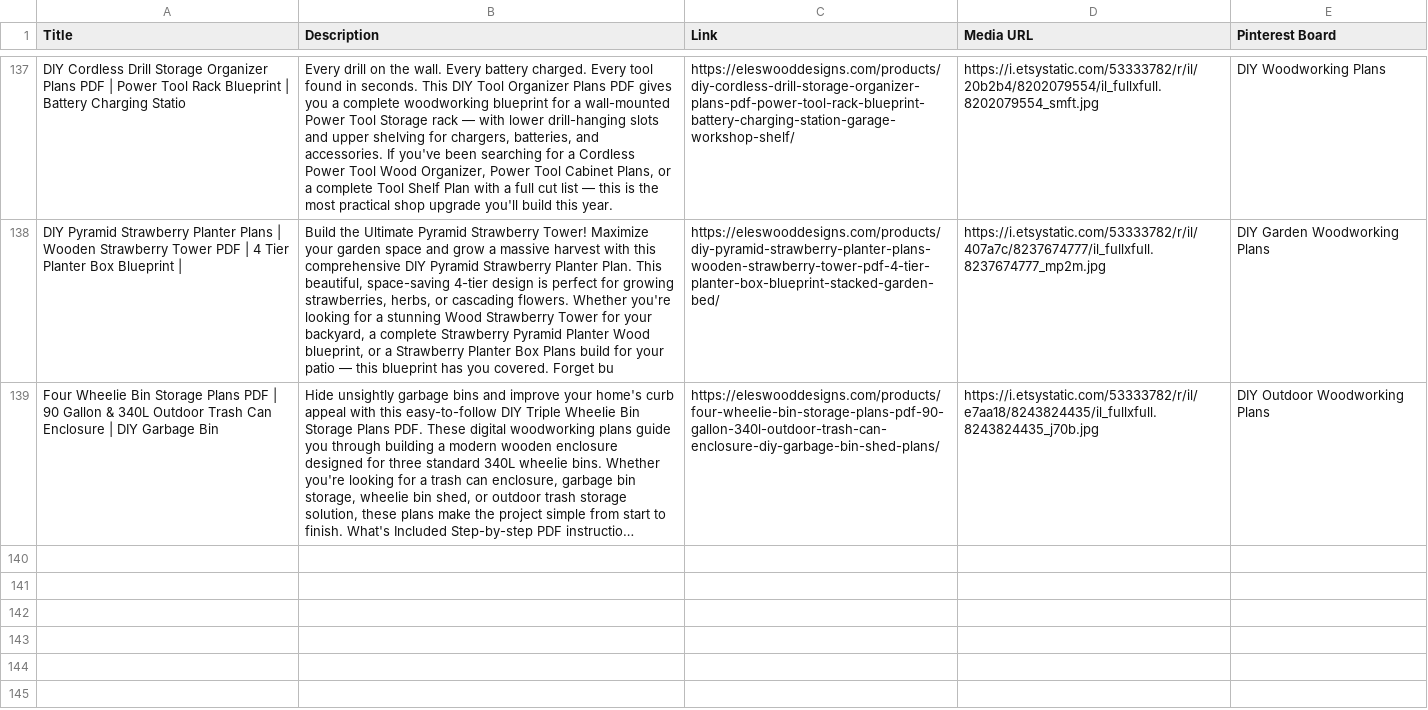
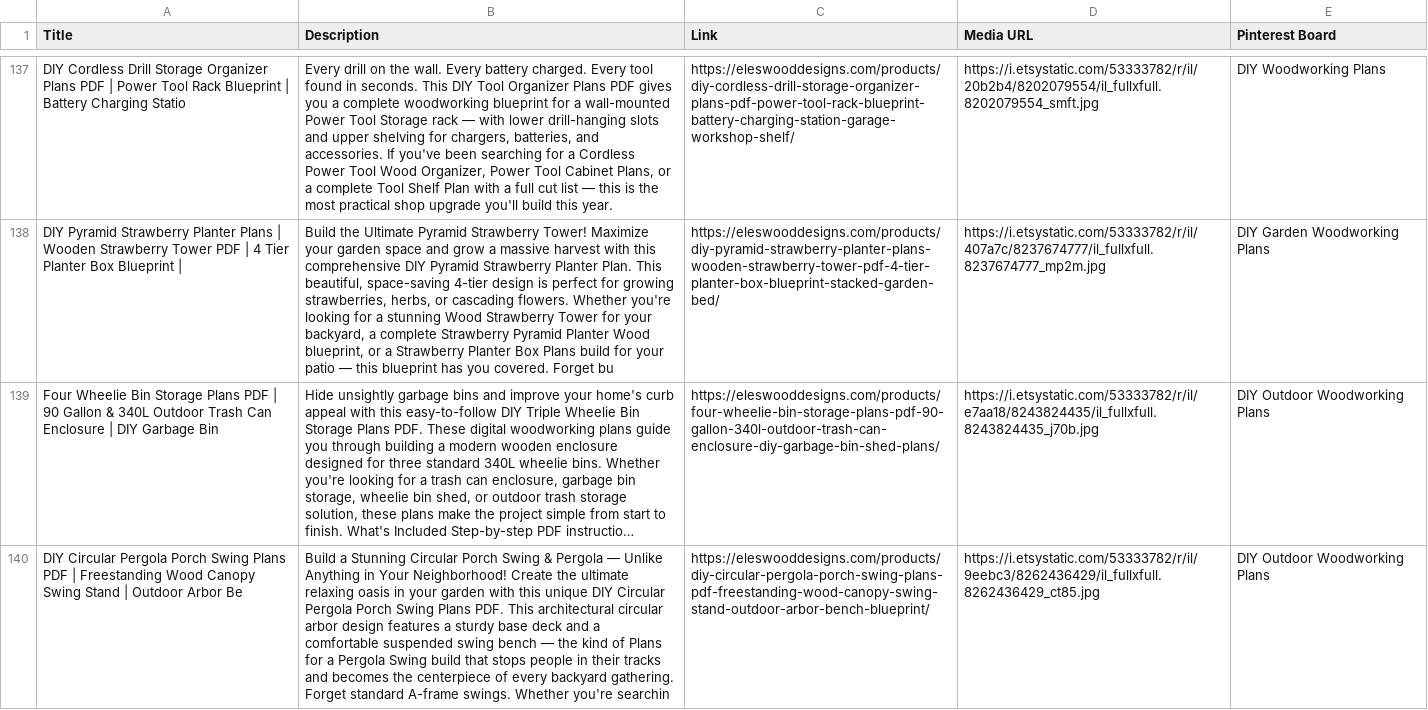
Before and after one commit to Volkan-eles/ElesWoodDesigns, a CSV file: public/feed.csv, drawn as a sheet; only a part is shown, gaps mark what is left out; long unchanged cells end in …; the diff names each change by its address in the sheet, - before the commit and + after, or states it on an @@ line.

Commit message:
feat: add DIY Circular Pergola Porch Swing Plans (etsy-142) and sync existing images from CSV, rebuild sitemap and pinterest CSV - total 139

```diff
--- a/public/feed.csv
+++ b/public/feed.csv
+row 140: DIY Circular Pergola Porch Swing Plans PDF | Freestanding Wood Canopy Swing Stand | Outdoor Arbor Be | Build a Stunning Circular Porch Swing & Pergola — Unlike Anything in Your Neighborhood! Create the ultimate relaxing oasis in your garden with this unique DIY Circular Pergola Porch Swing Plans PDF. This architectural circular arbor design features a sturdy base deck and a comfortable suspended swing bench — the kind of Plans for a Pergola Swing build that stops people in their tracks and becomes the centerpiece of every backyard gathering. Forget standard A-frame swings. Whether you're searchin | https://eleswooddesigns.com/products/diy-circular-pergola-porch-swing-plans-pdf-freestanding-wood-canopy-swing-stand-outdoor-arbor-bench-blueprint/ | https://i.etsystatic.com/53333782/r/il/9eebc3/8262436429/il_fullxfull.8262436429_ct85.jpg | DIY Outdoor Woodworking Plans
```
Also changed, not shown: public/pinterest-bulk-pins.csv, 5 other files.
